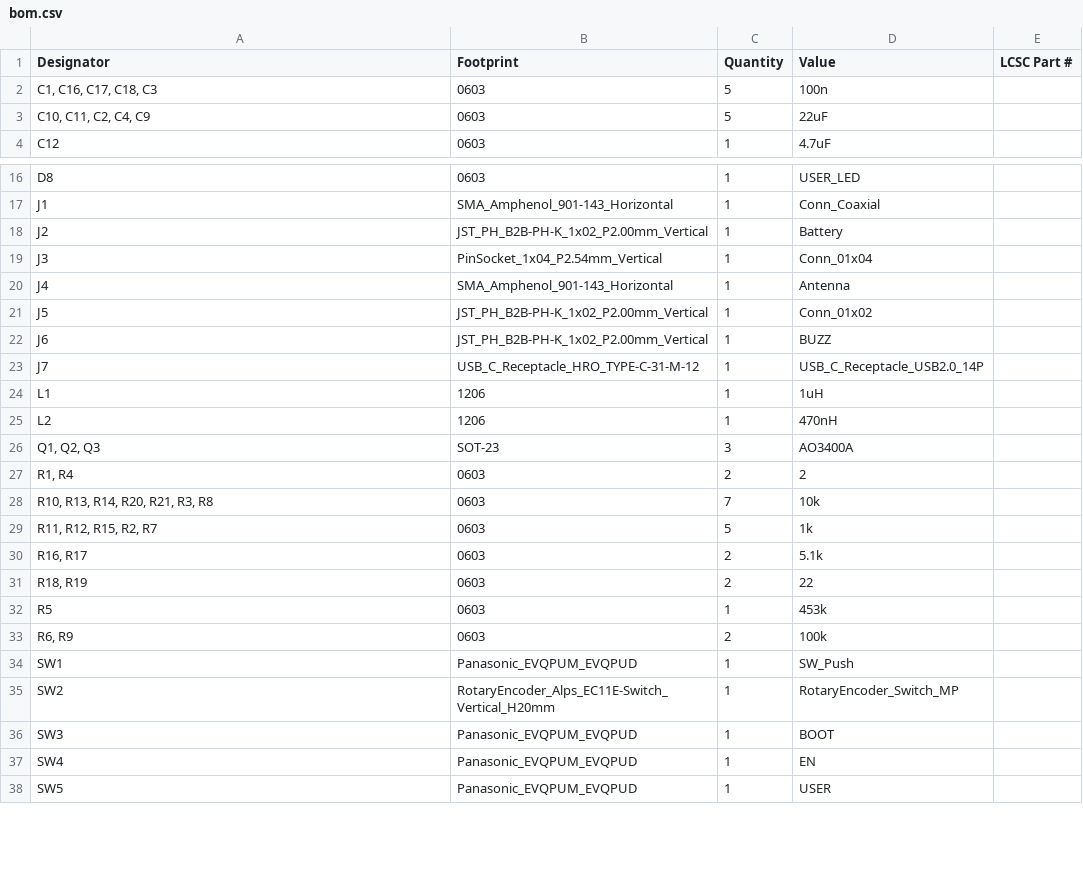
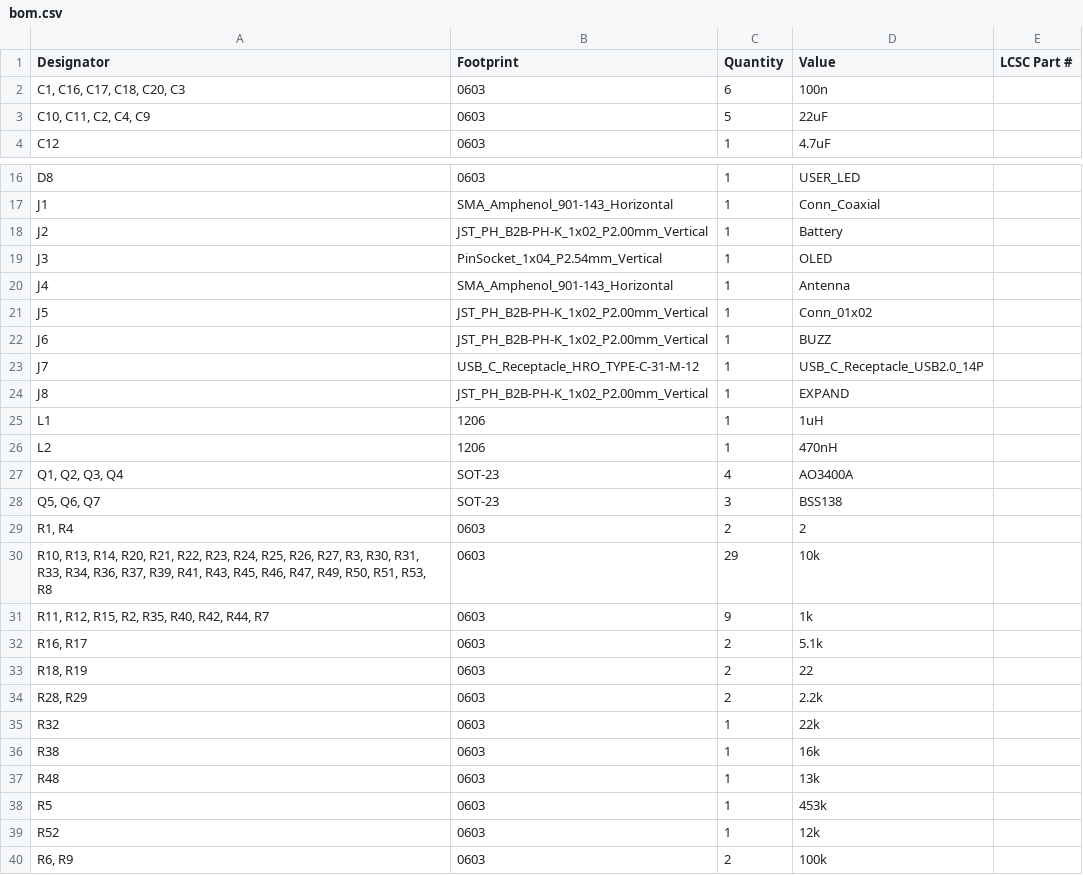
Before and after one commit to sneakylizard123-4/mesh_hand, a CSV file: kicad/production/bom.csv, drawn as a sheet; only a part is shown, gaps mark what is left out; the shorter side is filled out with more unchanged rows; the diff covers the shown part only.

```diff
--- a/kicad/production/bom.csv
+++ b/kicad/production/bom.csv
@@ -1,3 +1,3 @@
 Designator,Footprint,Quantity,Value,LCSC Part #
-"C1, C16, C17, C18, C3",0603,5,100n,
+"C1, C16, C17, C18, C20, C3",0603,6,100n,
 "C10, C11, C2, C4, C9",0603,5,22uF,
@@ -18,3 +18,3 @@ J1,SMA_Amphenol_901-143_Horizontal,1,Conn_Coaxial,
 J2,JST_PH_B2B-PH-K_1x02_P2.00mm_Vertical,1,Battery,
-J3,PinSocket_1x04_P2.54mm_Vertical,1,Conn_01x04,
+J3,PinSocket_1x04_P2.54mm_Vertical,1,OLED,
 J4,SMA_Amphenol_901-143_Horizontal,1,Antenna,
@@ -23,11 +23,18 @@ J6,JST_PH_B2B-PH-K_1x02_P2.00mm_Vertical,1,BUZZ,
 J7,USB_C_Receptacle_HRO_TYPE-C-31-M-12,1,USB_C_Receptacle_USB2.0_14P,
+J8,JST_PH_B2B-PH-K_1x02_P2.00mm_Vertical,1,EXPAND,
 L1,1206,1,1uH,
 L2,1206,1,470nH,
-"Q1, Q2, Q3",SOT-23,3,AO3400A,
+"Q1, Q2, Q3, Q4",SOT-23,4,AO3400A,
+"Q5, Q6, Q7",SOT-23,3,BSS138,
 "R1, R4",0603,2,2,
-"R10, R13, R14, R20, R21, R3, R8",0603,7,10k,
-"R11, R12, R15, R2, R7",0603,5,1k,
+"R10, R13, R14, R20, R21, R22, R23, R24, R25, R26, R27, R3, R30, R31, R33, R34, R36, R37, R39, R41, R43, R45, R46, R47, R49, R50, R51, R53, R8",0603,29,10k,
+"R11, R12, R15, R2, R35, R40, R42, R44, R7",0603,9,1k,
 "R16, R17",0603,2,5.1k,
 "R18, R19",0603,2,22,
+"R28, R29",0603,2,2.2k,
+R32,0603,1,22k,
+R38,0603,1,16k,
+R48,0603,1,13k,
 R5,0603,1,453k,
+R52,0603,1,12k,
 "R6, R9",0603,2,100k,
```
Also changed, not shown: 3 added rows and 3 edited cells elsewhere in this file, kicad/production/designators.csv, kicad/production/positions.csv, 7 other files.
